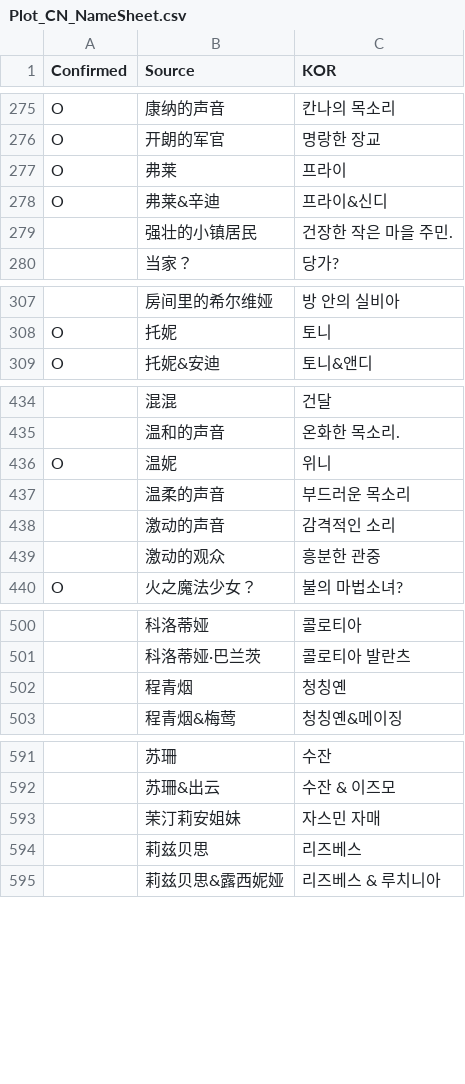
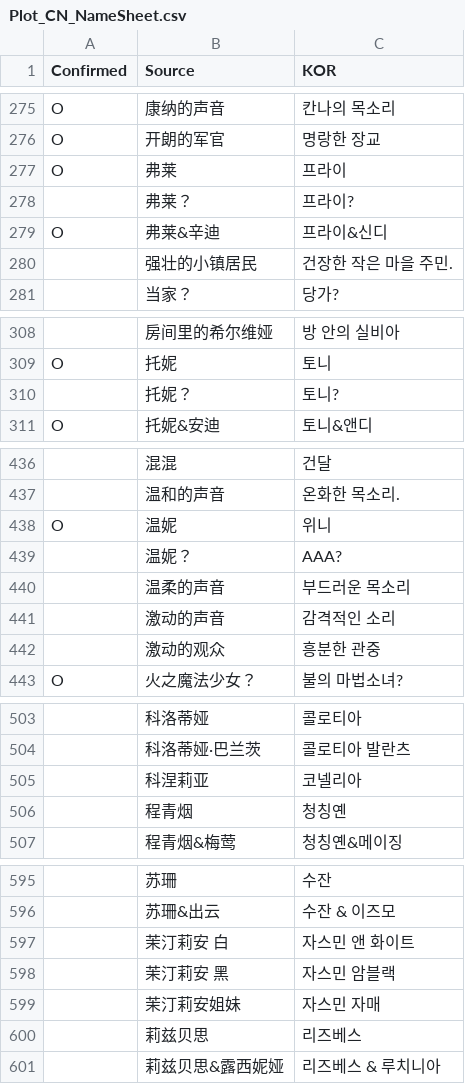
Before and after one commit to re4ever/AG_Translate_new, a CSV file: Plot_CN_NameSheet.csv, drawn as a sheet; only a part is shown, gaps mark what is left out; the diff covers the shown part only; the diff names each change by its address in the sheet, - before the commit and + after, or states it on an @@ line.

```diff
--- a/Plot_CN_NameSheet.csv
+++ b/Plot_CN_NameSheet.csv
+row 278:  | 弗莱？ | 프라이?
+row 310:  | 托妮？ | 토니?
+row 439:  | 温妮？ | AAA?
+row 505:  | 科涅莉亚 | 코넬리아
+row 597:  | 茉汀莉安 白 | 자스민 앤 화이트
+row 598:  | 茉汀莉安 黑 | 자스민 암블랙
```
Also changed, not shown: 2 added rows elsewhere in this file, Plot_JAP_NameSheet.csv, 9 other files.
